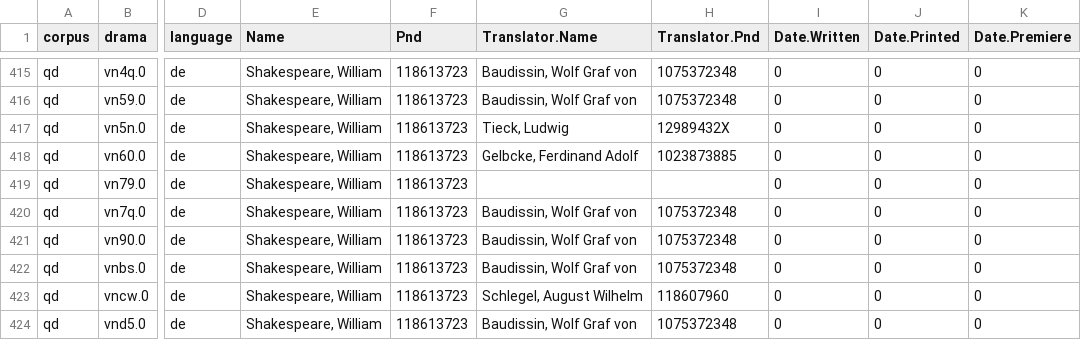
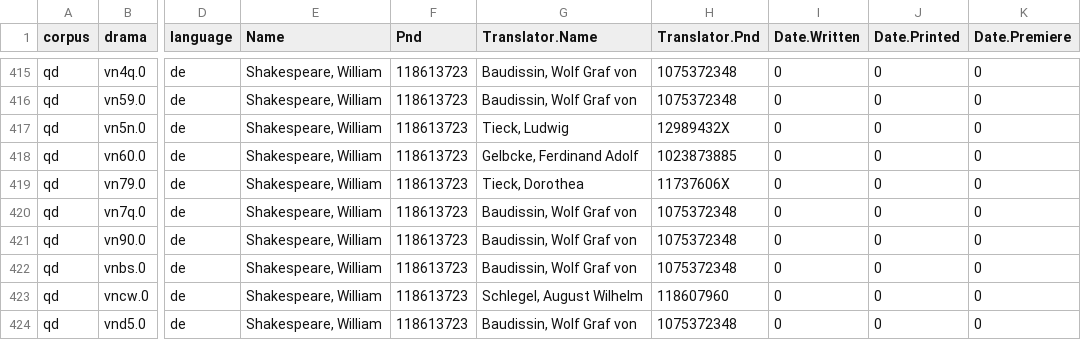
Before and after one commit to quadrama/Corpora, a CSV file: qd.csv, drawn as a sheet; only a part is shown, gaps mark what is left out; the diff names each change by its address in the sheet, - before the commit and + after, or states it on an @@ line.

Commit message:
Add missing translator information

```diff
--- a/qd.csv
+++ b/qd.csv
-G419 (Translator.Name): (empty)
+G419 (Translator.Name): Tieck, Dorothea
-H419 (Translator.Pnd): (empty)
+H419 (Translator.Pnd): 11737606X
```
